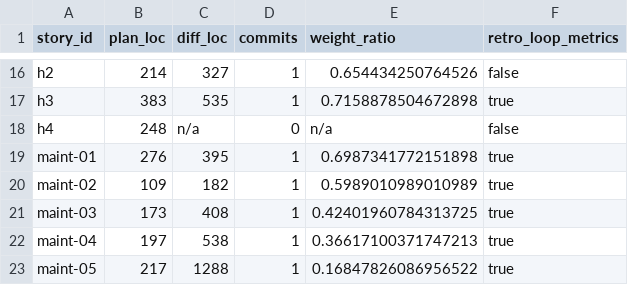
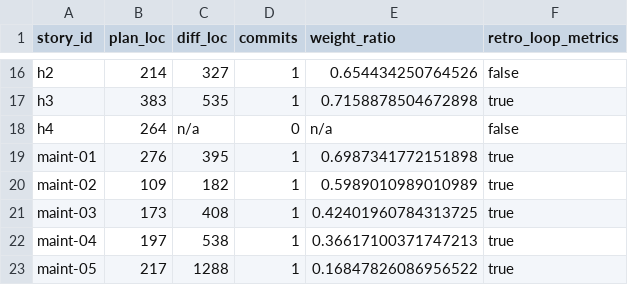
Before and after one commit to xavierbriand/accounting, a CSV file: docs/metrics/loop.csv, drawn as a sheet; only a part is shown, gaps mark what is left out.

Commit message:
refactor(harness): Phase-4 fixes — argv rejection, lib purity, dead fixtures, README accuracy [story-h4]
F5 (P1): usage-reader.ts main() filtered out every --prefixed token
before the positional-count check, so a valid path plus an unknown
flag exited 0 silently — contradicting the boundary-hygiene claim.
Fixed: any unrecognized -- token (outside --story's own id argument)
now routes to usage text + non-zero exit, in both dispatch modes.
Added 2 integration test cases (valid positional + unknown flag;
valid story id + unknown flag).

F7 (P3): lib/validate-path.ts imported node:fs/node:path, violating
harness/README.md's "pure logic in lib/, zero fs/process imports"
convention. Relocated to tool level (harness/metrics/validate-path.ts,
alongside the entrypoints); no behaviour change.

F1 (P1): deleted harness/metrics/fixtures/commit-log.txt and
fixtures/session-attribution.jsonl — referenced by no test; the
inline fixtures in the test files already provide the same diversity
coverage.

F9 (P3 soft): README's price-map paragraph described a date-based
staleness tolerance applyPrices doesn't implement (it only checks for
a missing model-rate entry). Tightened wording to match shipped
behaviour; no date check added.

F6: regenerated docs/metrics/loop.csv last, after all plan edits
(h4's own plan_loc row: 248 -> 264, reflecting this slice's edits).

F2: DoR checklist — ticked Phase 3 and Phase 4 complete (2026-07-02).

Plan's Suggestion log gets the Phase 4 code-reviewer findings block
appended verbatim (21 findings; F3/F4/F8/F10 acknowledged, no scope
change this slice).

```diff
--- a/docs/metrics/loop.csv
+++ b/docs/metrics/loop.csv
@@ -17,3 +17,3 @@ h2,214,327,1,0.654434250764526,false
 h3,383,535,1,0.7158878504672898,true
-h4,248,n/a,0,n/a,false
+h4,264,n/a,0,n/a,false
 maint-01,276,395,1,0.6987341772151898,true
```
Also changed, not shown: 8 other files.
